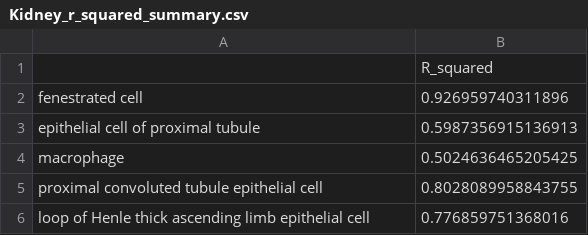
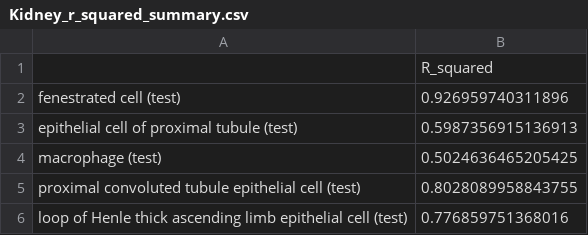
Before and after one commit to DaisyCuttie/scMLEAge, a CSV file: r_squareds/Kidney_r_squared_summary.csv, drawn as a sheet.

```diff
--- a/r_squareds/Kidney_r_squared_summary.csv
+++ b/r_squareds/Kidney_r_squared_summary.csv
@@ -1,6 +1,6 @@
 ,R_squared
-fenestrated cell,0.926959740311896
-epithelial cell of proximal tubule,0.5987356915136913
-macrophage,0.5024636465205425
-proximal convoluted tubule epithelial cell,0.8028089958843755
-loop of Henle thick ascending limb epithelial cell,0.776859751368016
+fenestrated cell (test),0.926959740311896
+epithelial cell of proximal tubule (test),0.5987356915136913
+macrophage (test),0.5024636465205425
+proximal convoluted tubule epithelial cell (test),0.8028089958843755
+loop of Henle thick ascending limb epithelial cell (test),0.776859751368016
```
Also changed, not shown: r_squareds/Bone-Marrow_r_squared_summary.csv, r_squareds/Limb-Muscle_r_squared_summary.csv, 52 other files.
